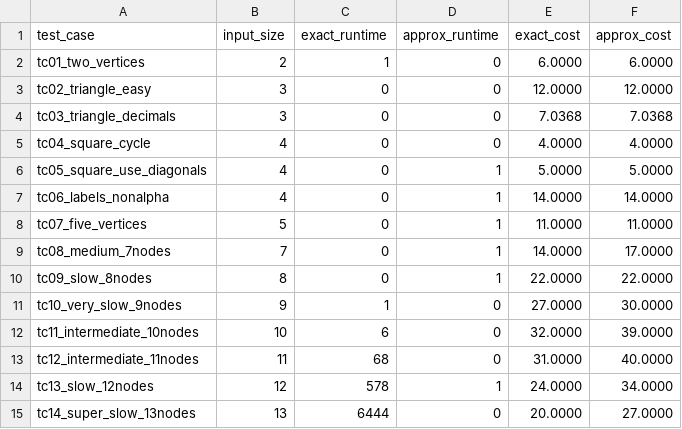
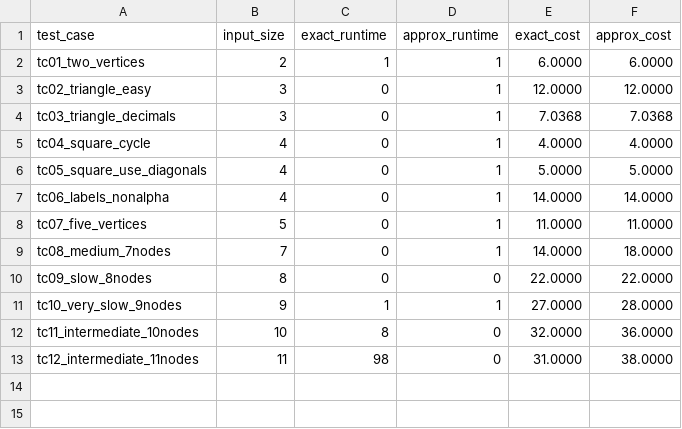
Before and after one commit to Stevedorm/CS412Final, a CSV file: approx_solution/test_cases/approx_vs_exact_results.csv, drawn as a sheet.

Commit message:
sum slight

```diff
--- a/approx_solution/test_cases/approx_vs_exact_results.csv
+++ b/approx_solution/test_cases/approx_vs_exact_results.csv
@@ -1,6 +1,6 @@
 test_case,input_size,exact_runtime,approx_runtime,exact_cost,approx_cost
-tc01_two_vertices,2,1,0,6.0000,6.0000
-tc02_triangle_easy,3,0,0,12.0000,12.0000
-tc03_triangle_decimals,3,0,0,7.0368,7.0368
-tc04_square_cycle,4,0,0,4.0000,4.0000
+tc01_two_vertices,2,1,1,6.0000,6.0000
+tc02_triangle_easy,3,0,1,12.0000,12.0000
+tc03_triangle_decimals,3,0,1,7.0368,7.0368
+tc04_square_cycle,4,0,1,4.0000,4.0000
 tc05_square_use_diagonals,4,0,1,5.0000,5.0000
@@ -8,8 +8,6 @@ tc06_labels_nonalpha,4,0,1,14.0000,14.0000
 tc07_five_vertices,5,0,1,11.0000,11.0000
-tc08_medium_7nodes,7,0,1,14.0000,17.0000
-tc09_slow_8nodes,8,0,1,22.0000,22.0000
-tc10_very_slow_9nodes,9,1,0,27.0000,30.0000
-tc11_intermediate_10nodes,10,6,0,32.0000,39.0000
-tc12_intermediate_11nodes,11,68,0,31.0000,40.0000
-tc13_slow_12nodes,12,578,1,24.0000,34.0000
-tc14_super_slow_13nodes,13,6444,0,20.0000,27.0000
+tc08_medium_7nodes,7,0,1,14.0000,18.0000
+tc09_slow_8nodes,8,0,0,22.0000,22.0000
+tc10_very_slow_9nodes,9,1,1,27.0000,28.0000
+tc11_intermediate_10nodes,10,8,0,32.0000,36.0000
+tc12_intermediate_11nodes,11,98,0,31.0000,38.0000
```
